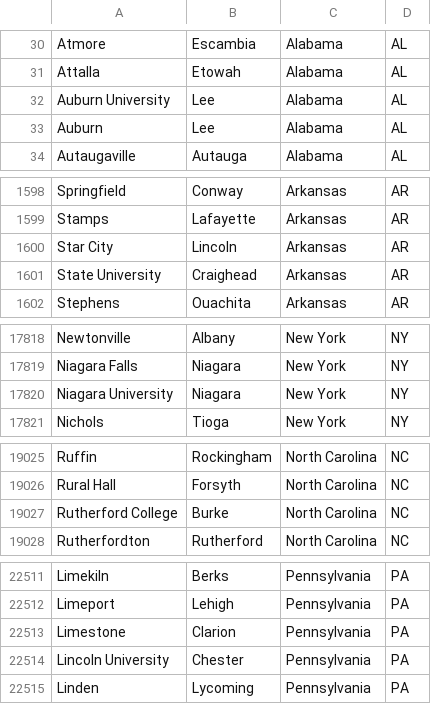
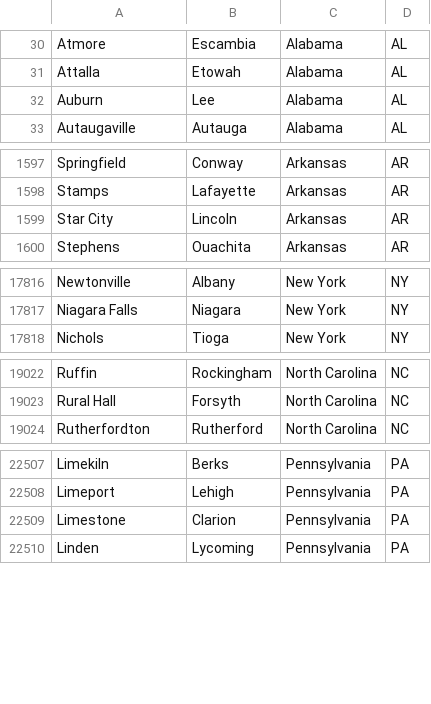
Before and after one commit to auroraextensions/shippingfilters, a CSV file: etc/import/localities/US.csv, drawn as a sheet; only a part is shown, gaps mark what is left out; the diff covers the shown part only.

Commit message:
Update US locality CSV

```diff
--- a/etc/import/localities/US.csv
+++ b/etc/import/localities/US.csv
@@ -31,3 +31,2 @@ Atmore,Escambia,Alabama,AL
 Attalla,Etowah,Alabama,AL
-Auburn University,Lee,Alabama,AL
 Auburn,Lee,Alabama,AL
@@ -1600,3 +1599,2 @@ Stamps,Lafayette,Arkansas,AR
 Star City,Lincoln,Arkansas,AR
-State University,Craighead,Arkansas,AR
 Stephens,Ouachita,Arkansas,AR
@@ -17819,3 +17817,2 @@ Newtonville,Albany,New York,NY
 Niagara Falls,Niagara,New York,NY
-Niagara University,Niagara,New York,NY
 Nichols,Tioga,New York,NY
@@ -19026,3 +19023,2 @@ Ruffin,Rockingham,North Carolina,NC
 Rural Hall,Forsyth,North Carolina,NC
-Rutherford College,Burke,North Carolina,NC
 Rutherfordton,Rutherford,North Carolina,NC
@@ -22513,3 +22509,2 @@ Limeport,Lehigh,Pennsylvania,PA
 Limestone,Clarion,Pennsylvania,PA
-Lincoln University,Chester,Pennsylvania,PA
 Linden,Lycoming,Pennsylvania,PA
```
Also changed, not shown: 2 removed rows elsewhere in this file.
